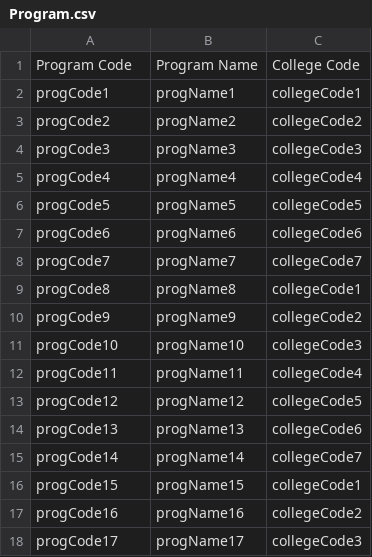
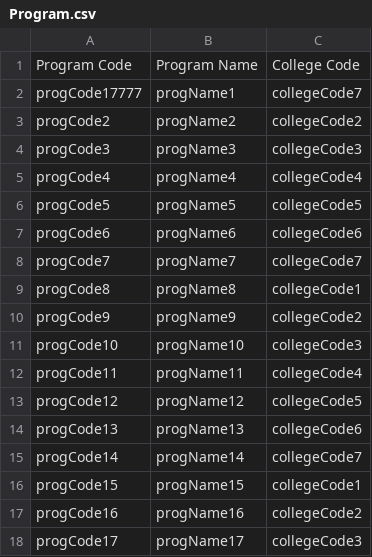
Before and after one commit to daqhi/SSIS-Bado, a CSV file: src/main/resources/csv_files/Program.csv, drawn as a sheet.

```diff
--- a/src/main/resources/csv_files/Program.csv
+++ b/src/main/resources/csv_files/Program.csv
@@ -1,3 +1,3 @@
 Program Code,Program Name,College Code
-progCode1,progName1,collegeCode1
+progCode17777,progName1,collegeCode7
 progCode2,progName2,collegeCode2
```
Also changed, not shown: src/main/resources/csv_files/Students.csv, target/classes/csv_files/Program.csv, 4 other files.
